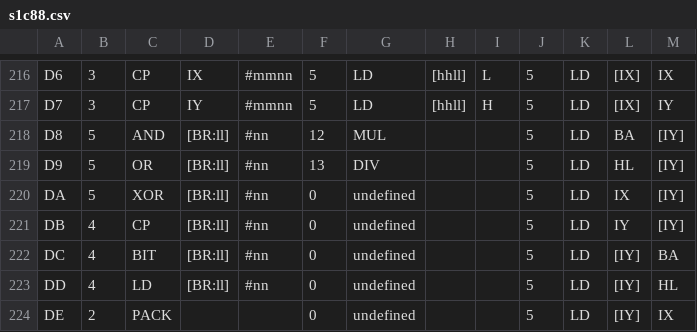
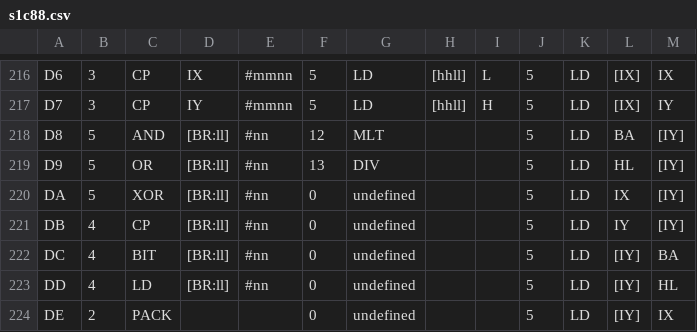
Before and after one commit to asterick/minimon.js, a CSV file: tools/s1c88.csv, drawn as a sheet; only a part is shown, gaps mark what is left out.

```diff
--- a/tools/s1c88.csv
+++ b/tools/s1c88.csv
@@ -217,3 +217,3 @@ D6,3,CP,IX,#mmnn,5,LD,[hhll],L,5,LD,[IX],IX
 D7,3,CP,IY,#mmnn,5,LD,[hhll],H,5,LD,[IX],IY
-D8,5,AND,[BR:ll],#nn,12,MUL,,,5,LD,BA,[IY]
+D8,5,AND,[BR:ll],#nn,12,MLT,,,5,LD,BA,[IY]
 D9,5,OR,[BR:ll],#nn,13,DIV,,,5,LD,HL,[IY]
```
Also changed, not shown: 2 other files.
